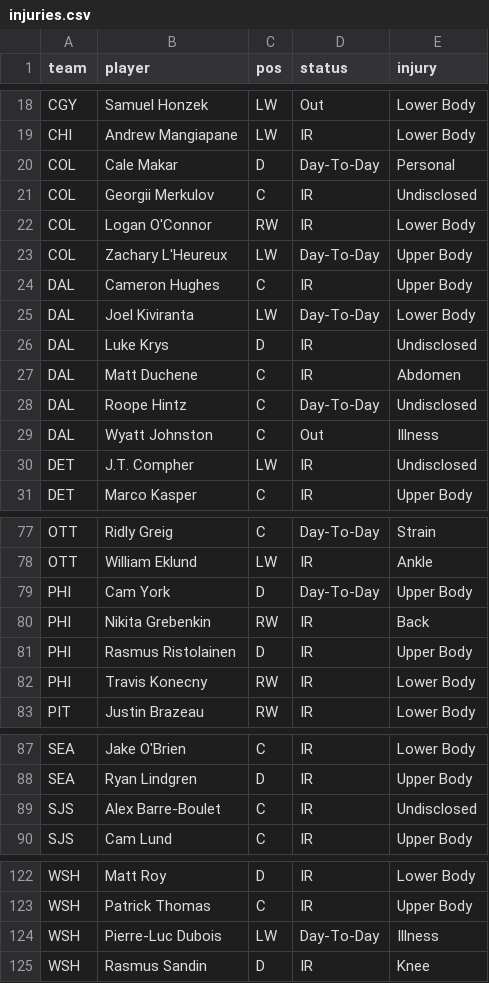
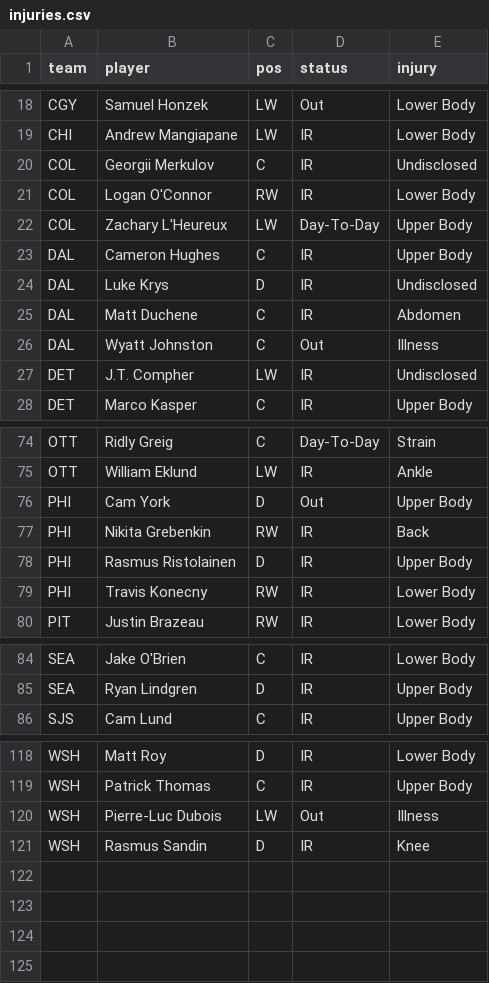
Before and after one commit to marekdoucet/pool-survivor, a CSV file: data/injuries.csv, drawn as a sheet; only a part is shown, gaps mark what is left out.

```diff
--- a/data/injuries.csv
+++ b/data/injuries.csv
@@ -19,3 +19,2 @@ CGY,Samuel Honzek,LW,Out,Lower Body
 CHI,Andrew Mangiapane,LW,IR,Lower Body
-COL,Cale Makar,D,Day-To-Day,Personal
 COL,Georgii Merkulov,C,IR,Undisclosed
@@ -24,6 +23,4 @@ COL,Zachary L'Heureux,LW,Day-To-Day,Upper Body
 DAL,Cameron Hughes,C,IR,Upper Body
-DAL,Joel Kiviranta,LW,Day-To-Day,Lower Body
 DAL,Luke Krys,D,IR,Undisclosed
 DAL,Matt Duchene,C,IR,Abdomen
-DAL,Roope Hintz,C,Day-To-Day,Undisclosed
 DAL,Wyatt Johnston,C,Out,Illness
@@ -78,3 +75,3 @@ OTT,Ridly Greig,C,Day-To-Day,Strain
 OTT,William Eklund,LW,IR,Ankle
-PHI,Cam York,D,Day-To-Day,Upper Body
+PHI,Cam York,D,Out,Upper Body
 PHI,Nikita Grebenkin,RW,IR,Back
@@ -88,3 +85,2 @@ SEA,Jake O'Brien,C,IR,Lower Body
 SEA,Ryan Lindgren,D,IR,Upper Body
-SJS,Alex Barre-Boulet,C,IR,Undisclosed
 SJS,Cam Lund,C,IR,Upper Body
@@ -123,3 +119,3 @@ WSH,Matt Roy,D,IR,Lower Body
 WSH,Patrick Thomas,C,IR,Upper Body
-WSH,Pierre-Luc Dubois,LW,Day-To-Day,Illness
+WSH,Pierre-Luc Dubois,LW,Out,Illness
 WSH,Rasmus Sandin,D,IR,Knee
```
Also changed, not shown: data/goalies.csv, 4 other files.
